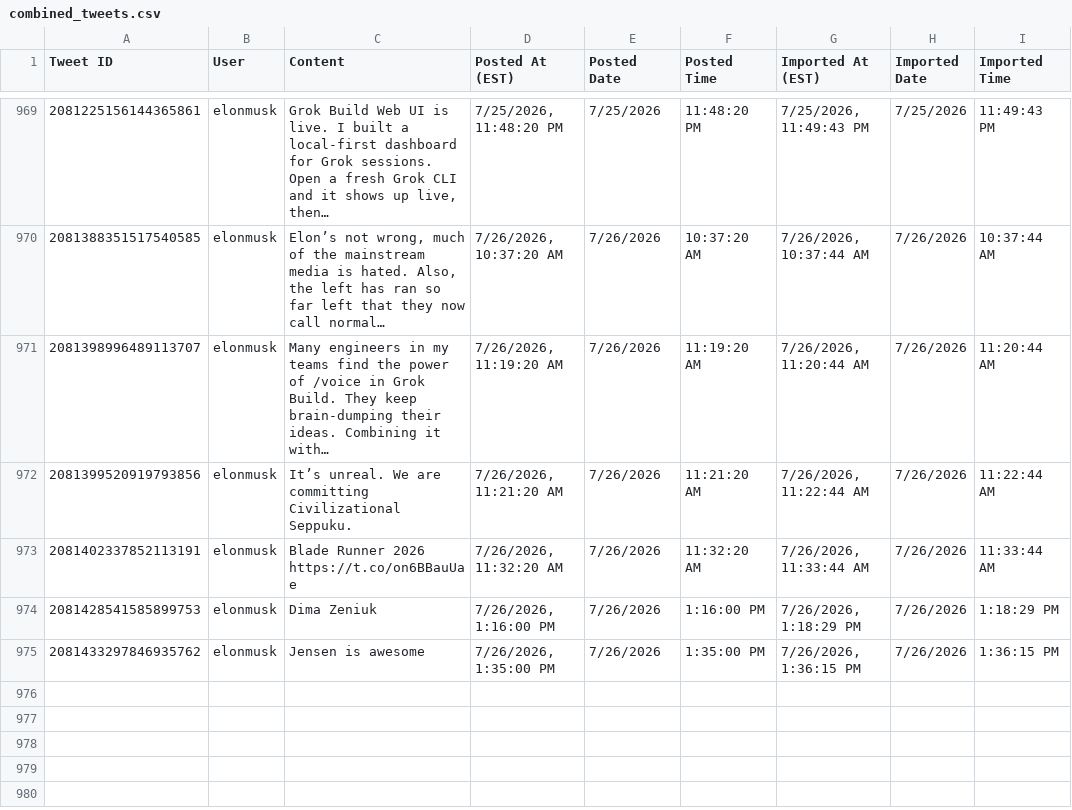
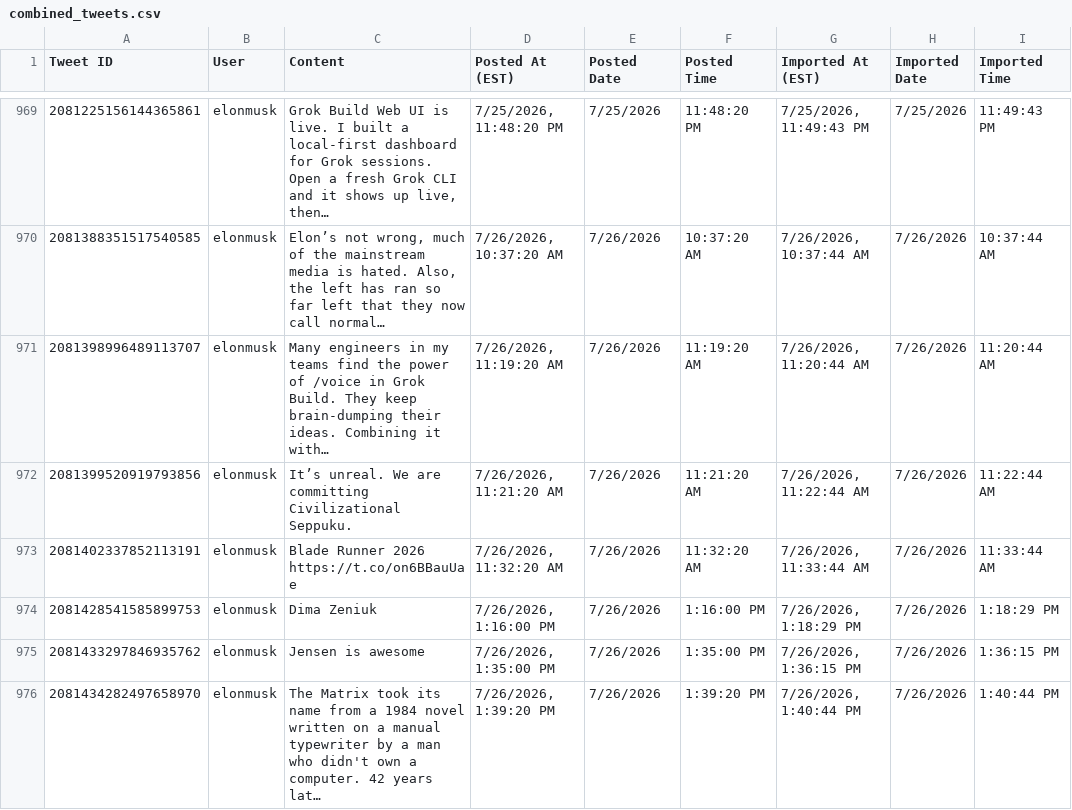
Before and after one commit to chubakalai/elp, a CSV file: data/combined_tweets.csv, drawn as a sheet; only a part is shown, gaps mark what is left out; the diff names each change by its address in the sheet, - before the commit and + after, or states it on an @@ line.

Commit message:
elc8 (muskmeter.live): +1 post(s)

```diff
--- a/data/combined_tweets.csv
+++ b/data/combined_tweets.csv
+row 976: 2081434282497658970 | elonmusk | The Matrix took its name from a 1984 novel written on a manual typewriter by a man who didn't own a computer. 42 years lat… | 7/26/2026, 1:39:20 PM | 7/26/2026 | 1:39:20 PM | 7/26/2026, 1:40:44 PM | 7/26/2026 | 1:40:44 PM
```
